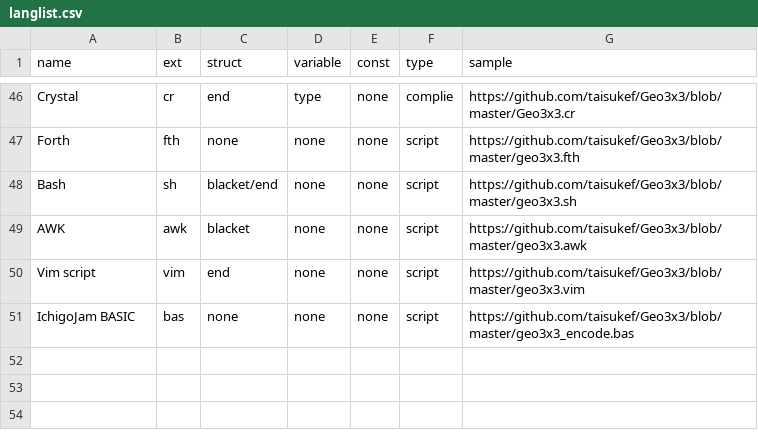
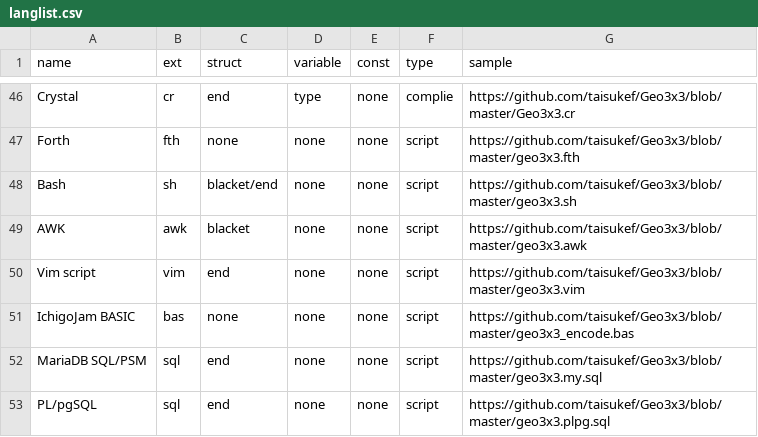
Before and after one commit to taisukef/Geo3x3, a CSV file: langlist.csv, drawn as a sheet; only a part is shown, gaps mark what is left out.

```diff
--- a/langlist.csv
+++ b/langlist.csv
@@ -51 +51,3 @@ Vim script,vim,end,none,none,script,https://github.com/taisukef/Geo3x3/blob/mast
 IchigoJam BASIC,bas,none,none,none,script,https://github.com/taisukef/Geo3x3/blob/master/geo3x3_encode.bas
+MariaDB SQL/PSM,sql,end,none,none,script,https://github.com/taisukef/Geo3x3/blob/master/geo3x3.my.sql
+PL/pgSQL,sql,end,none,none,script,https://github.com/taisukef/Geo3x3/blob/master/geo3x3.plpg.sql
```
Also changed, not shown: 5 other files.
